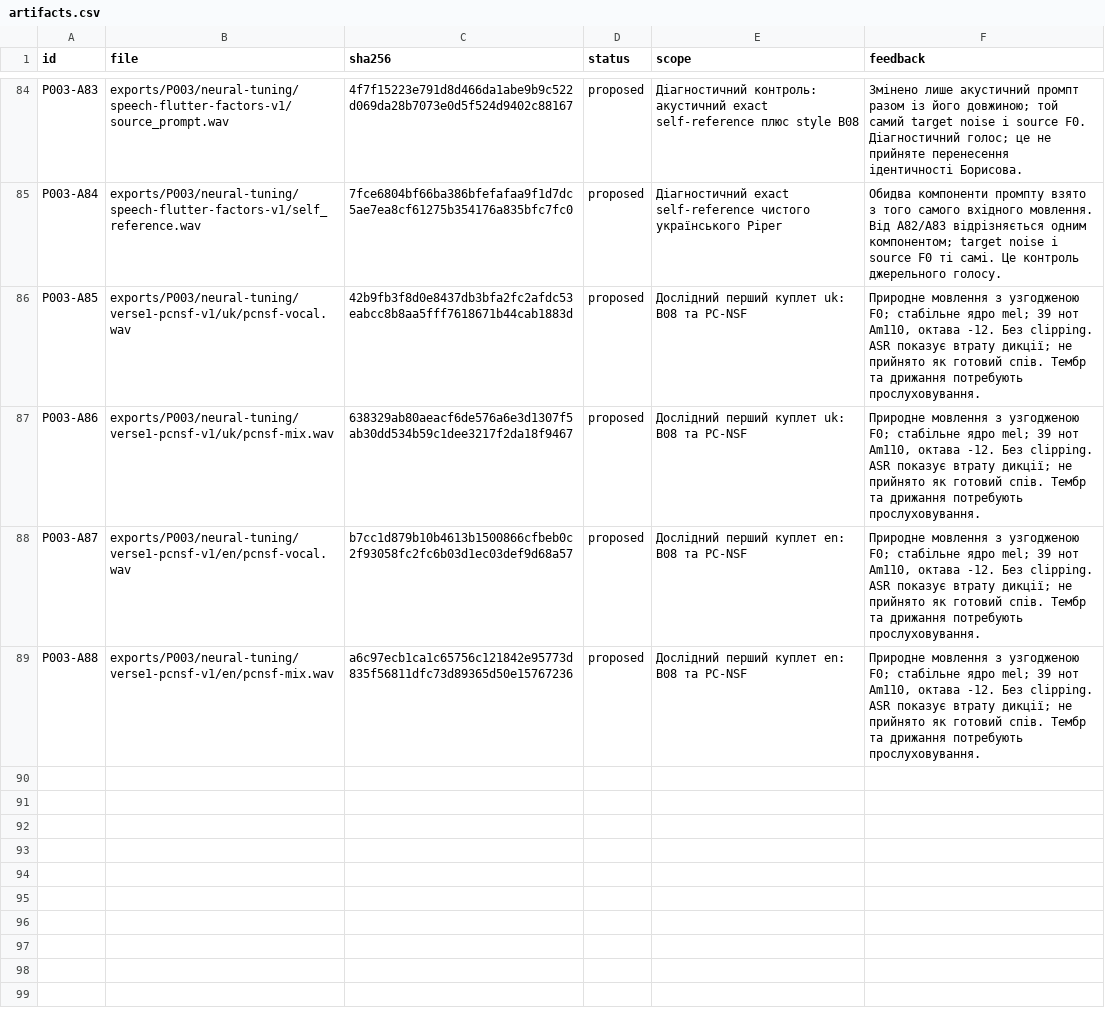
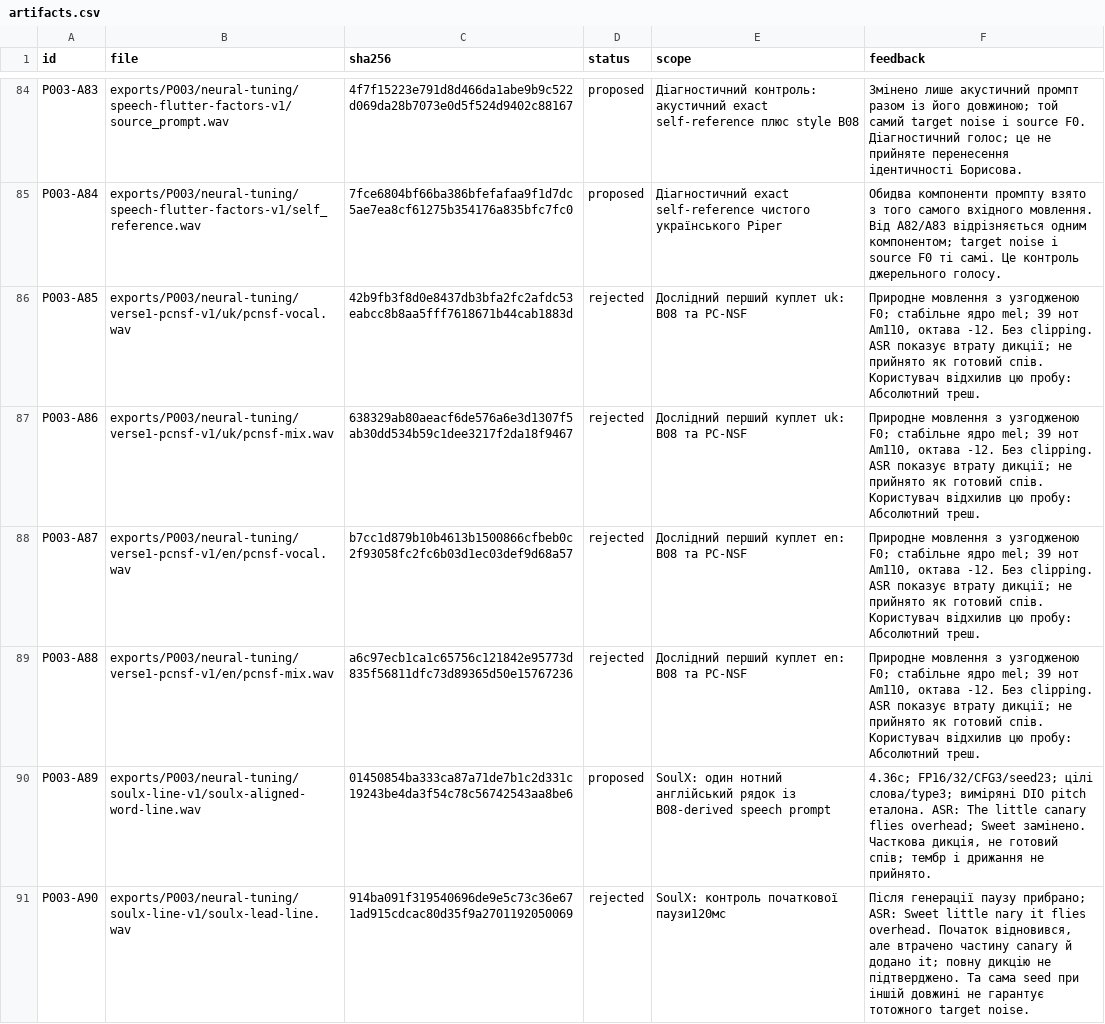
Before and after one commit to michkovsky/za-dvoma-zaitsiamy-dub, a CSV file: pilots/P003/artifacts.csv, drawn as a sheet; only a part is shown, gaps mark what is left out.

Commit message:
Test SoulX singing on Borisov line and record rejected controls

```diff
--- a/pilots/P003/artifacts.csv
+++ b/pilots/P003/artifacts.csv
@@ -85,5 +85,7 @@ P003-A83,exports/P003/neural-tuning/speech-flutter-factors-v1/source_prompt.wav,
 P003-A84,exports/P003/neural-tuning/speech-flutter-factors-v1/self_reference.wav,7fce6804bf66ba386bfefafaa9f1d7dc5ae7ea8cf61275b354176a835bfc7fc0,proposed,Діагностичний exact self-reference чистого українського Piper,"Обидва компоненти промпту взято з того самого вхідного мовлення. Від A82/A83 відрізняється одним компонентом; target noise і source F0 ті самі. Це контроль джерельного голосу."
-P003-A85,exports/P003/neural-tuning/verse1-pcnsf-v1/uk/pcnsf-vocal.wav,42b9fb3f8d0e8437db3bfa2fc2afdc53eabcc8b8aa5fff7618671b44cab1883d,proposed,Дослідний перший куплет uk: B08 та PC-NSF,"Природне мовлення з узгодженою F0; стабільне ядро mel; 39 нот Am110, октава -12. Без clipping. ASR показує втрату дикції; не прийнято як готовий спів. Тембр та дрижання потребують прослуховування."
-P003-A86,exports/P003/neural-tuning/verse1-pcnsf-v1/uk/pcnsf-mix.wav,638329ab80aeacf6de576a6e3d1307f5ab30dd534b59c1dee3217f2da18f9467,proposed,Дослідний перший куплет uk: B08 та PC-NSF,"Природне мовлення з узгодженою F0; стабільне ядро mel; 39 нот Am110, октава -12. Без clipping. ASR показує втрату дикції; не прийнято як готовий спів. Тембр та дрижання потребують прослуховування."
-P003-A87,exports/P003/neural-tuning/verse1-pcnsf-v1/en/pcnsf-vocal.wav,b7cc1d879b10b4613b1500866cfbeb0c2f93058fc2fc6b03d1ec03def9d68a57,proposed,Дослідний перший куплет en: B08 та PC-NSF,"Природне мовлення з узгодженою F0; стабільне ядро mel; 39 нот Am110, октава -12. Без clipping. ASR показує втрату дикції; не прийнято як готовий спів. Тембр та дрижання потребують прослуховування."
-P003-A88,exports/P003/neural-tuning/verse1-pcnsf-v1/en/pcnsf-mix.wav,a6c97ecb1ca1c65756c121842e95773d835f56811dfc73d89365d50e15767236,proposed,Дослідний перший куплет en: B08 та PC-NSF,"Природне мовлення з узгодженою F0; стабільне ядро mel; 39 нот Am110, октава -12. Без clipping. ASR показує втрату дикції; не прийнято як готовий спів. Тембр та дрижання потребують прослуховування."
+P003-A85,exports/P003/neural-tuning/verse1-pcnsf-v1/uk/pcnsf-vocal.wav,42b9fb3f8d0e8437db3bfa2fc2afdc53eabcc8b8aa5fff7618671b44cab1883d,rejected,Дослідний перший куплет uk: B08 та PC-NSF,"Природне мовлення з узгодженою F0; стабільне ядро mel; 39 нот Am110, октава -12. Без clipping. ASR показує втрату дикції; не прийнято як готовий спів. Користувач відхилив цю пробу: Абсолютний треш."
+P003-A86,exports/P003/neural-tuning/verse1-pcnsf-v1/uk/pcnsf-mix.wav,638329ab80aeacf6de576a6e3d1307f5ab30dd534b59c1dee3217f2da18f9467,rejected,Дослідний перший куплет uk: B08 та PC-NSF,"Природне мовлення з узгодженою F0; стабільне ядро mel; 39 нот Am110, октава -12. Без clipping. ASR показує втрату дикції; не прийнято як готовий спів. Користувач відхилив цю пробу: Абсолютний треш."
+P003-A87,exports/P003/neural-tuning/verse1-pcnsf-v1/en/pcnsf-vocal.wav,b7cc1d879b10b4613b1500866cfbeb0c2f93058fc2fc6b03d1ec03def9d68a57,rejected,Дослідний перший куплет en: B08 та PC-NSF,"Природне мовлення з узгодженою F0; стабільне ядро mel; 39 нот Am110, октава -12. Без clipping. ASR показує втрату дикції; не прийнято як готовий спів. Користувач відхилив цю пробу: Абсолютний треш."
+P003-A88,exports/P003/neural-tuning/verse1-pcnsf-v1/en/pcnsf-mix.wav,a6c97ecb1ca1c65756c121842e95773d835f56811dfc73d89365d50e15767236,rejected,Дослідний перший куплет en: B08 та PC-NSF,"Природне мовлення з узгодженою F0; стабільне ядро mel; 39 нот Am110, октава -12. Без clipping. ASR показує втрату дикції; не прийнято як готовий спів. Користувач відхилив цю пробу: Абсолютний треш."
+P003-A89,exports/P003/neural-tuning/soulx-line-v1/soulx-aligned-word-line.wav,01450854ba333ca87a71de7b1c2d331c19243be4da3f54c78c56742543aa8be6,proposed,SoulX: один нотний англійський рядок із B08-derived speech prompt,"4.36с; FP16/32/CFG3/seed23; цілі слова/type3; виміряні DIO pitch еталона. ASR: The little canary flies overhead; Sweet замінено. Часткова дикція, не готовий спів; тембр і дрижання не прийнято."
+P003-A90,exports/P003/neural-tuning/soulx-line-v1/soulx-lead-line.wav,914ba091f319540696de9e5c73c36e671ad915cdcac80d35f9a2701192050069,rejected,SoulX: контроль початкової паузи120мс,"Після генерації паузу прибрано; ASR: Sweet little nary it flies overhead. Початок відновився, але втрачено частину canary й додано it; повну дикцію не підтверджено. Та сама seed при іншій довжині не гарантує тотожного target noise."
```
Also changed, not shown: 3 other files.
